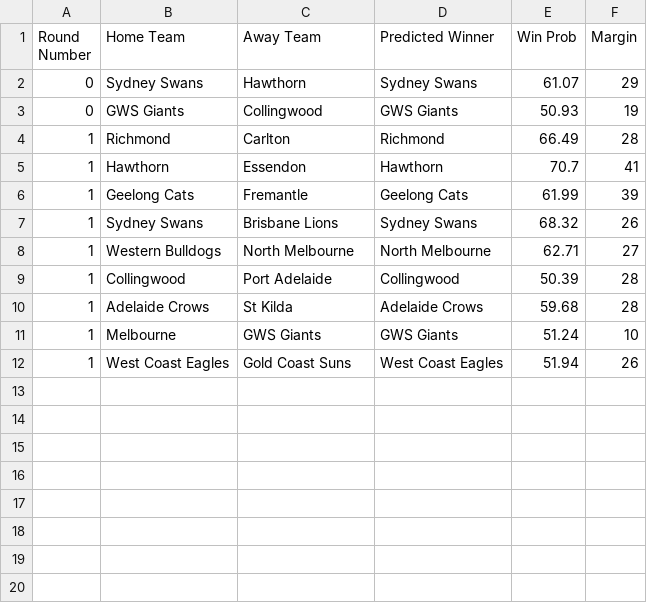
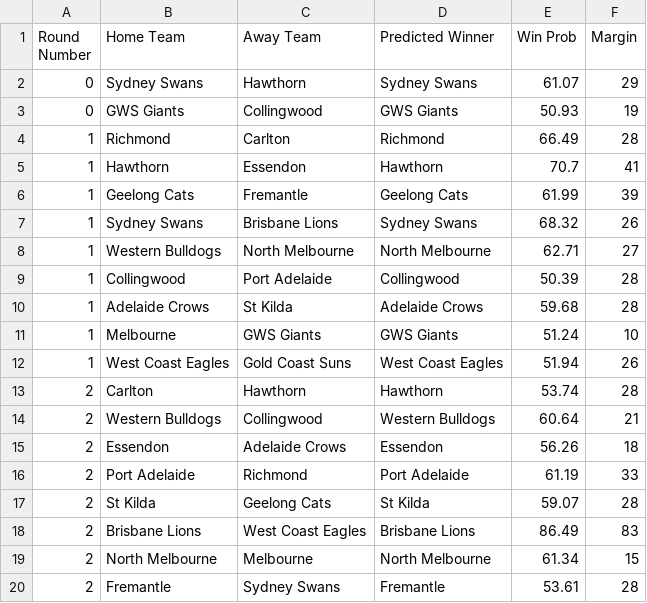
Before and after one commit to suttoe/AFLmodel, a CSV file: Tips/2025/All_Tips.csv, drawn as a sheet.

```diff
--- a/Tips/2025/All_Tips.csv
+++ b/Tips/2025/All_Tips.csv
@@ -12 +12,9 @@ Round Number,Home Team,Away Team,Predicted Winner,Win Prob,Margin
 1,West Coast Eagles,Gold Coast Suns,West Coast Eagles,51.94,26
+2,Carlton,Hawthorn,Hawthorn,53.74,28
+2,Western Bulldogs,Collingwood,Western Bulldogs,60.64,21
+2,Essendon,Adelaide Crows,Essendon,56.26,18
+2,Port Adelaide,Richmond,Port Adelaide,61.19,33
+2,St Kilda,Geelong Cats,St Kilda,59.07,28
+2,Brisbane Lions,West Coast Eagles,Brisbane Lions,86.49,83
+2,North Melbourne,Melbourne,North Melbourne,61.34,15
+2,Fremantle,Sydney Swans,Fremantle,53.61,28
```
